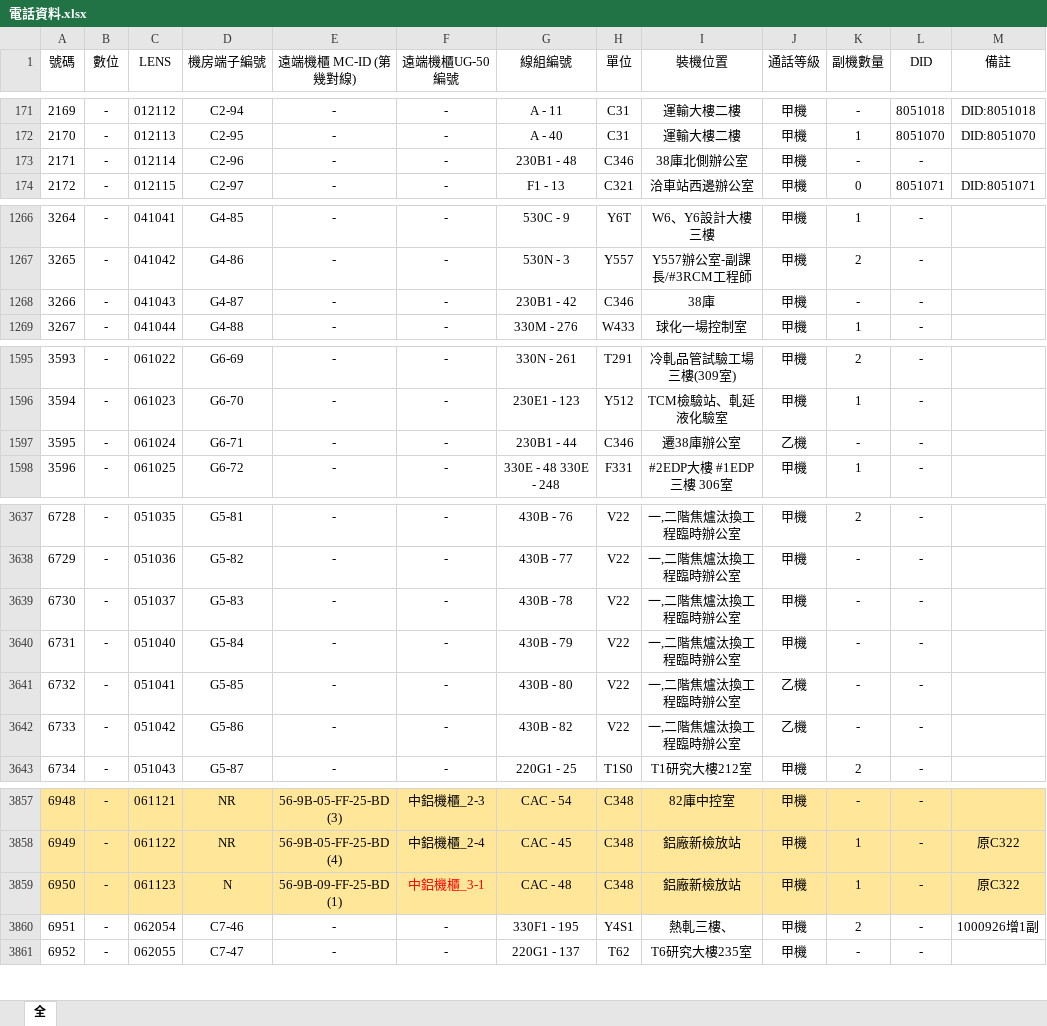
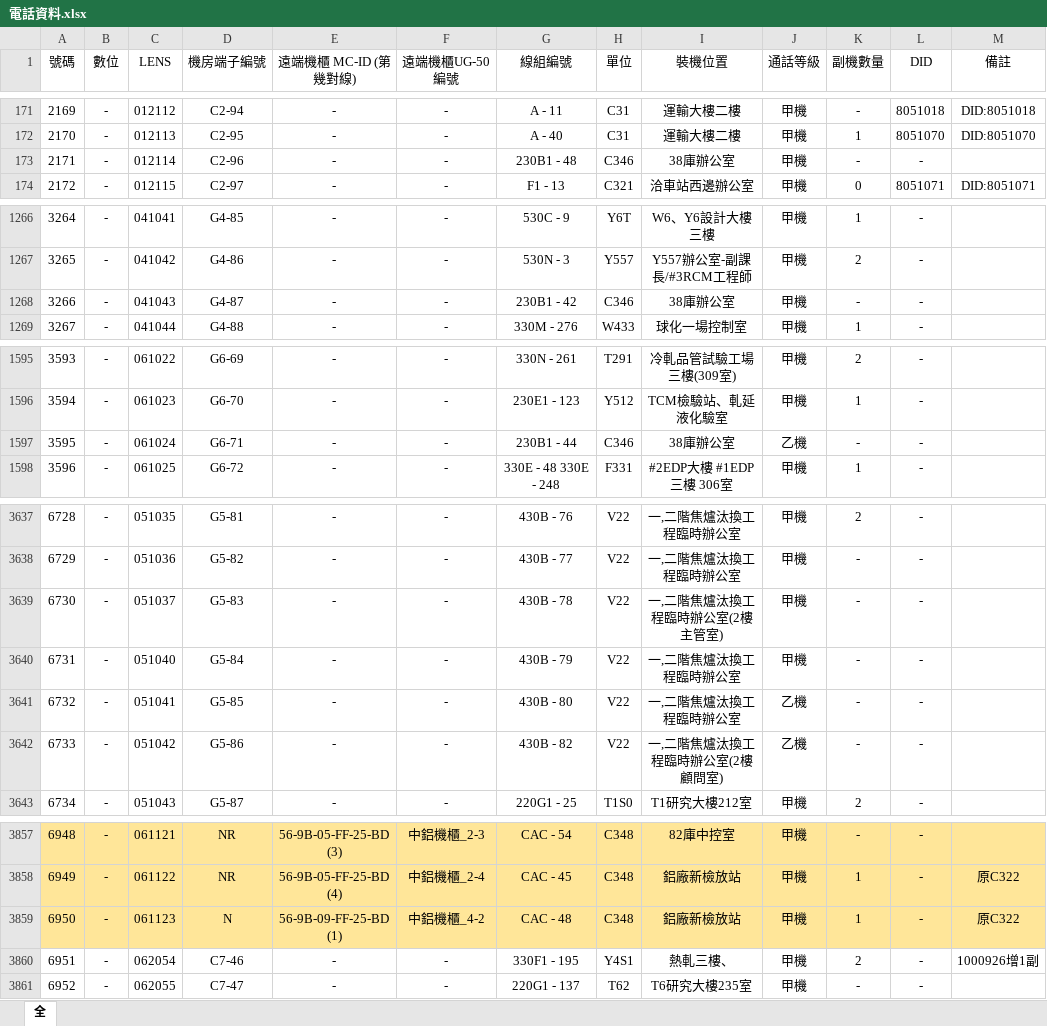
Before and after one commit to CSC-W513/search, an Excel workbook: tel/電話資料.xlsx, sheet 全, drawn as a sheet; only a part is shown, gaps mark what is left out; values as stored, in another font and other column widths than the file's, no borders; the diff covers the shown part only; the diff names each change by its address in the sheet, - before the commit and + after, or states it on an @@ line.

```diff
--- a/tel/電話資料.xlsx (sheet 全)
+++ b/tel/電話資料.xlsx (sheet 全)
-I173 (裝機位置): 38庫北側辦公室
+I173 (裝機位置): 38庫辦公室
-I1268 (裝機位置): 38庫
+I1268 (裝機位置): 38庫辦公室
-I1597 (裝機位置): 遷38庫辦公室
+I1597 (裝機位置): 38庫辦公室
-I3639 (裝機位置): 一,二階焦爐汰換工程臨時辦公室
+I3639 (裝機位置): 一,二階焦爐汰換工程臨時辦公室(2樓主管室)
-I3642 (裝機位置): 一,二階焦爐汰換工程臨時辦公室
+I3642 (裝機位置): 一,二階焦爐汰換工程臨時辦公室(2樓顧問室)
-F3859 (遠端機櫃UG-50編號): 中鋁機櫃_3-1
+F3859 (遠端機櫃UG-50編號): 中鋁機櫃_4-2
-F3859 text colour: #FF0000
+F3859 text colour: black
```
Also changed, not shown: 25 edited cells elsewhere in this sheet.
